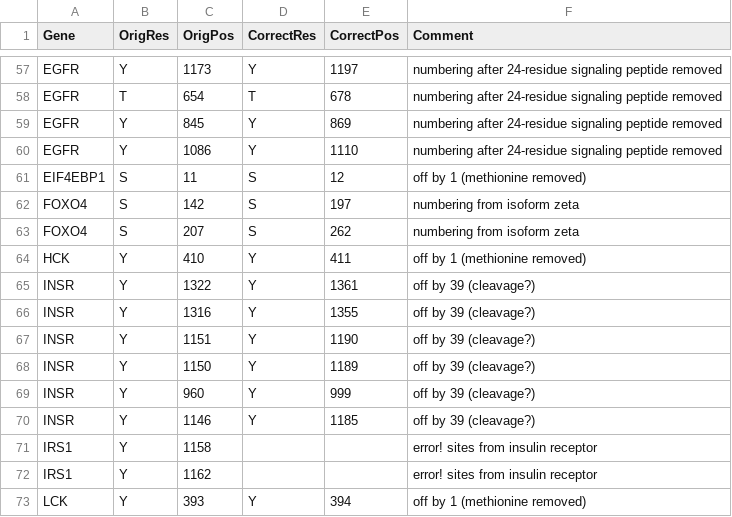
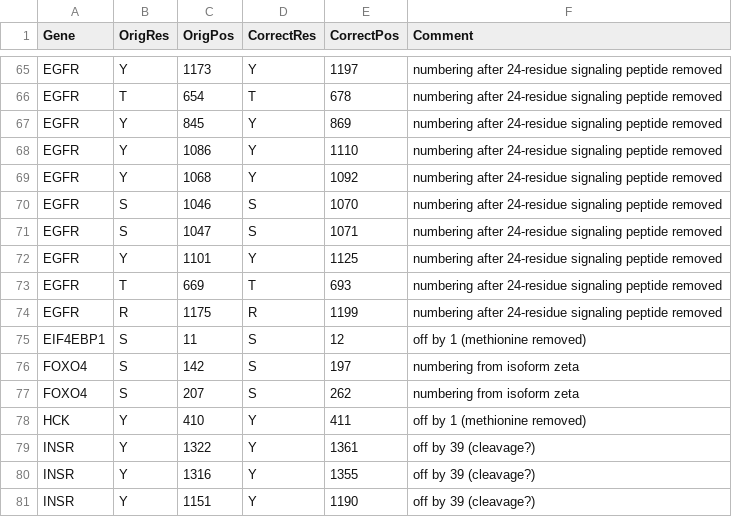
Before and after one commit to sorgerlab/indra, a CSV file: indra/resources/curated_site_map.csv, drawn as a sheet; only a part is shown, gaps mark what is left out; the shorter side is filled out with more unchanged rows; the diff covers the shown part only.

```diff
--- a/indra/resources/curated_site_map.csv
+++ b/indra/resources/curated_site_map.csv
@@ -60,2 +68,8 @@ EGFR,Y,845,Y,869,numbering after 24-residue signaling peptide removed
 EGFR,Y,1086,Y,1110,numbering after 24-residue signaling peptide removed
+EGFR,Y,1068,Y,1092,numbering after 24-residue signaling peptide removed
+EGFR,S,1046,S,1070,numbering after 24-residue signaling peptide removed
+EGFR,S,1047,S,1071,numbering after 24-residue signaling peptide removed
+EGFR,Y,1101,Y,1125,numbering after 24-residue signaling peptide removed
+EGFR,T,669,T,693,numbering after 24-residue signaling peptide removed
+EGFR,R,1175,R,1199,numbering after 24-residue signaling peptide removed
 EIF4EBP1,S,11,S,12,off by 1 (methionine removed)
```
Also changed, not shown: 15 added rows elsewhere in this file.
